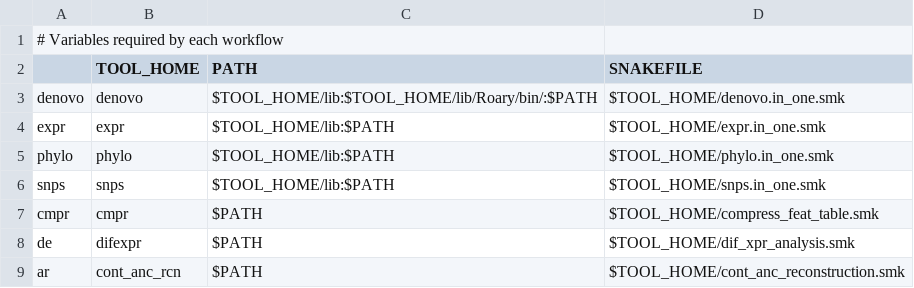
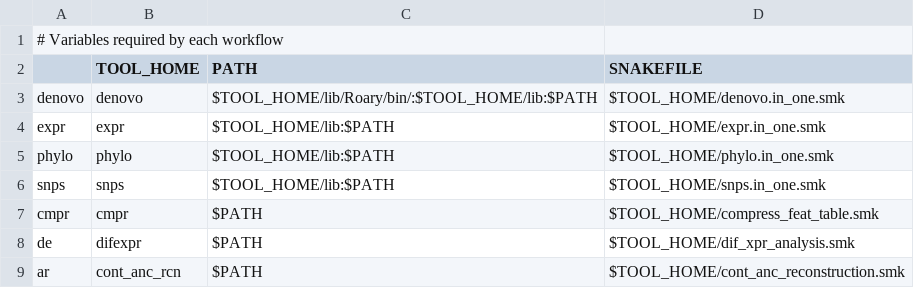
Before and after one commit to hzi-bifo/seq2geno, a TSV file: main/ToolPaths.tsv, drawn as a sheet.

```diff
--- a/main/ToolPaths.tsv
+++ b/main/ToolPaths.tsv
@@ -2,3 +2,3 @@
 	TOOL_HOME	PATH	SNAKEFILE
-denovo	denovo	$TOOL_HOME/lib:$TOOL_HOME/lib/Roary/bin/:$PATH	$TOOL_HOME/denovo.in_one.smk
+denovo	denovo	$TOOL_HOME/lib/Roary/bin/:$TOOL_HOME/lib:$PATH	$TOOL_HOME/denovo.in_one.smk
 expr	expr	$TOOL_HOME/lib:$PATH	$TOOL_HOME/expr.in_one.smk
```
Also changed, not shown: 1 other file.
